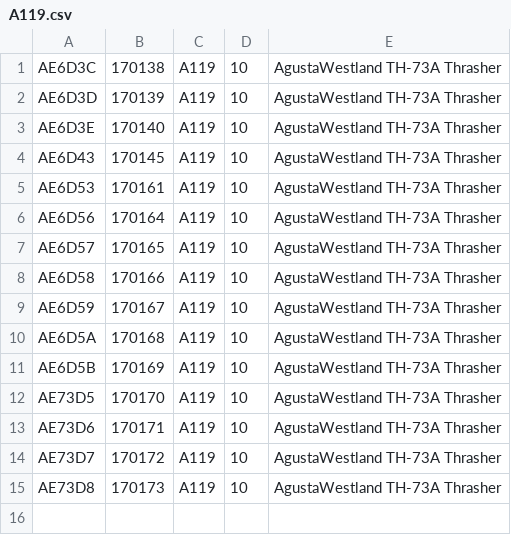
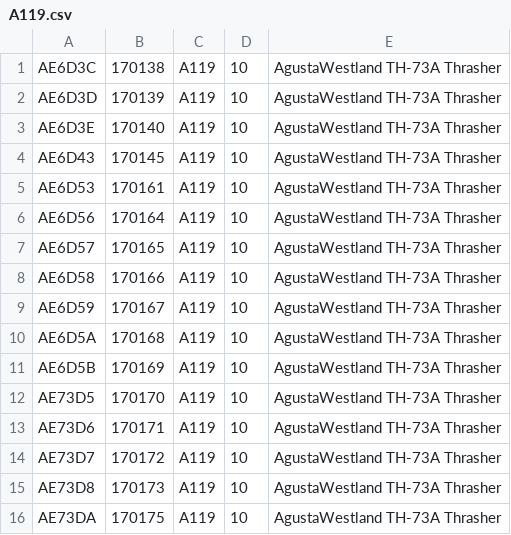
Before and after one commit to cg341/adsbx-type-longnames, a CSV file: individual-types/A119.csv, drawn as a sheet.

```diff
--- a/individual-types/A119.csv
+++ b/individual-types/A119.csv
@@ -15 +15,2 @@ AE73D7,170172,A119,10,AgustaWestland TH-73A Thrasher
 AE73D8,170173,A119,10,AgustaWestland TH-73A Thrasher
+AE73DA,170175,A119,10,AgustaWestland TH-73A Thrasher
```
Also changed, not shown: individual-types/C30J.csv.
